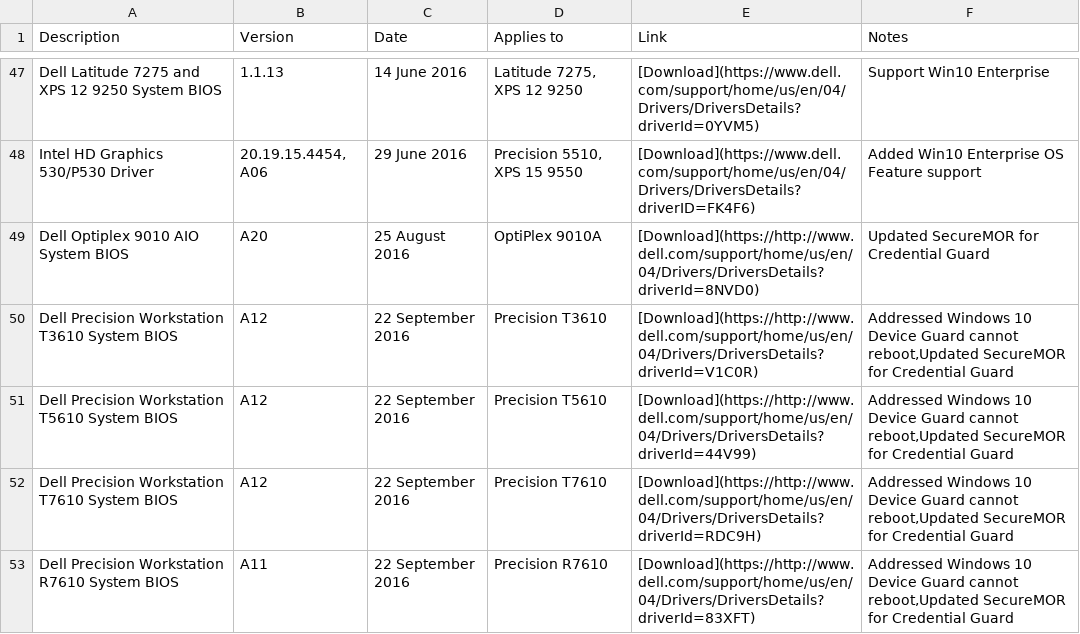
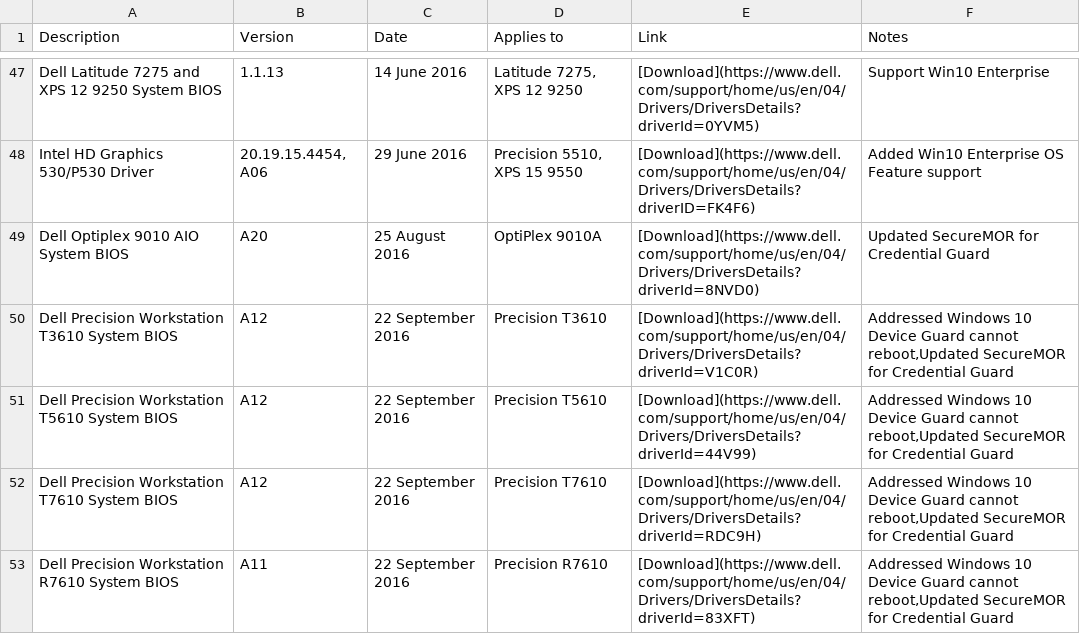
Before and after one commit to nsacyber/Windows-Secure-Host-Baseline, a CSV file: Hardware/Dell/Updates.csv, drawn as a sheet; only a part is shown, gaps mark what is left out; the diff covers the shown part only.

Commit message:
add more Dell updates

```diff
--- a/Hardware/Dell/Updates.csv
+++ b/Hardware/Dell/Updates.csv
@@ -48,6 +48,6 @@ Dell Latitude 7275 and XPS 12 9250 System BIOS,1.1.13,14 June 2016,"Latitude 727
 Intel HD Graphics 530/P530 Driver,"20.19.15.4454, A06",29 June 2016,"Precision 5510, XPS 15 9550",[Download](https://www.dell.com/support/home/us/en/04/Drivers/DriversDetails?driverID=FK4F6),Added Win10 Enterprise OS Feature support
-Dell Optiplex 9010 AIO System BIOS,A20,25 August 2016,OptiPlex 9010A,[Download](https://http://www.dell.com/support/home/us/en/04/Drivers/DriversDetails?driverId=8NVD0),Updated SecureMOR for Credential Guard
-Dell Precision Workstation T3610 System BIOS,A12,22 September 2016,Precision T3610,[Download](https://http://www.dell.com/support/home/us/en/04/Drivers/DriversDetails?driverId=V1C0R),"Addressed Windows 10 Device Guard cannot reboot,Updated SecureMOR for Credential Guard"
-Dell Precision Workstation T5610 System BIOS,A12,22 September 2016,Precision T5610,[Download](https://http://www.dell.com/support/home/us/en/04/Drivers/DriversDetails?driverId=44V99),"Addressed Windows 10 Device Guard cannot reboot,Updated SecureMOR for Credential Guard"
-Dell Precision Workstation T7610 System BIOS,A12,22 September 2016,Precision T7610,[Download](https://http://www.dell.com/support/home/us/en/04/Drivers/DriversDetails?driverId=RDC9H),"Addressed Windows 10 Device Guard cannot reboot,Updated SecureMOR for Credential Guard"
-Dell Precision Workstation R7610 System BIOS,A11,22 September 2016,Precision R7610,[Download](https://http://www.dell.com/support/home/us/en/04/Drivers/DriversDetails?driverId=83XFT),"Addressed Windows 10 Device Guard cannot reboot,Updated SecureMOR for Credential Guard"
+Dell Optiplex 9010 AIO System BIOS,A20,25 August 2016,OptiPlex 9010A,[Download](https://www.dell.com/support/home/us/en/04/Drivers/DriversDetails?driverId=8NVD0),Updated SecureMOR for Credential Guard
+Dell Precision Workstation T3610 System BIOS,A12,22 September 2016,Precision T3610,[Download](https://www.dell.com/support/home/us/en/04/Drivers/DriversDetails?driverId=V1C0R),"Addressed Windows 10 Device Guard cannot reboot,Updated SecureMOR for Credential Guard"
+Dell Precision Workstation T5610 System BIOS,A12,22 September 2016,Precision T5610,[Download](https://www.dell.com/support/home/us/en/04/Drivers/DriversDetails?driverId=44V99),"Addressed Windows 10 Device Guard cannot reboot,Updated SecureMOR for Credential Guard"
+Dell Precision Workstation T7610 System BIOS,A12,22 September 2016,Precision T7610,[Download](https://www.dell.com/support/home/us/en/04/Drivers/DriversDetails?driverId=RDC9H),"Addressed Windows 10 Device Guard cannot reboot,Updated SecureMOR for Credential Guard"
+Dell Precision Workstation R7610 System BIOS,A11,22 September 2016,Precision R7610,[Download](https://www.dell.com/support/home/us/en/04/Drivers/DriversDetails?driverId=83XFT),"Addressed Windows 10 Device Guard cannot reboot,Updated SecureMOR for Credential Guard"
```
Also changed, not shown: 5 added rows and 1 edited cell elsewhere in this file, 1 other file.
